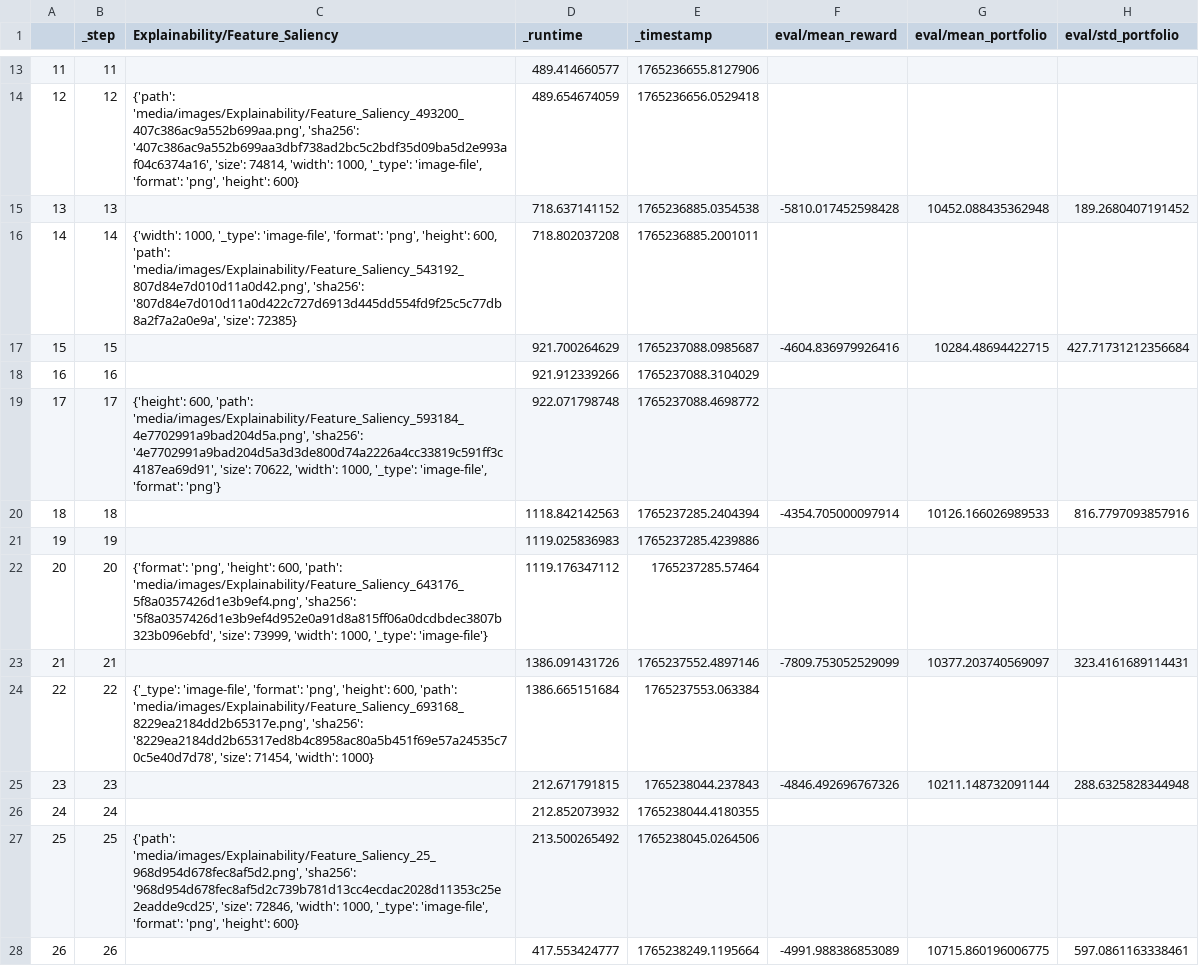
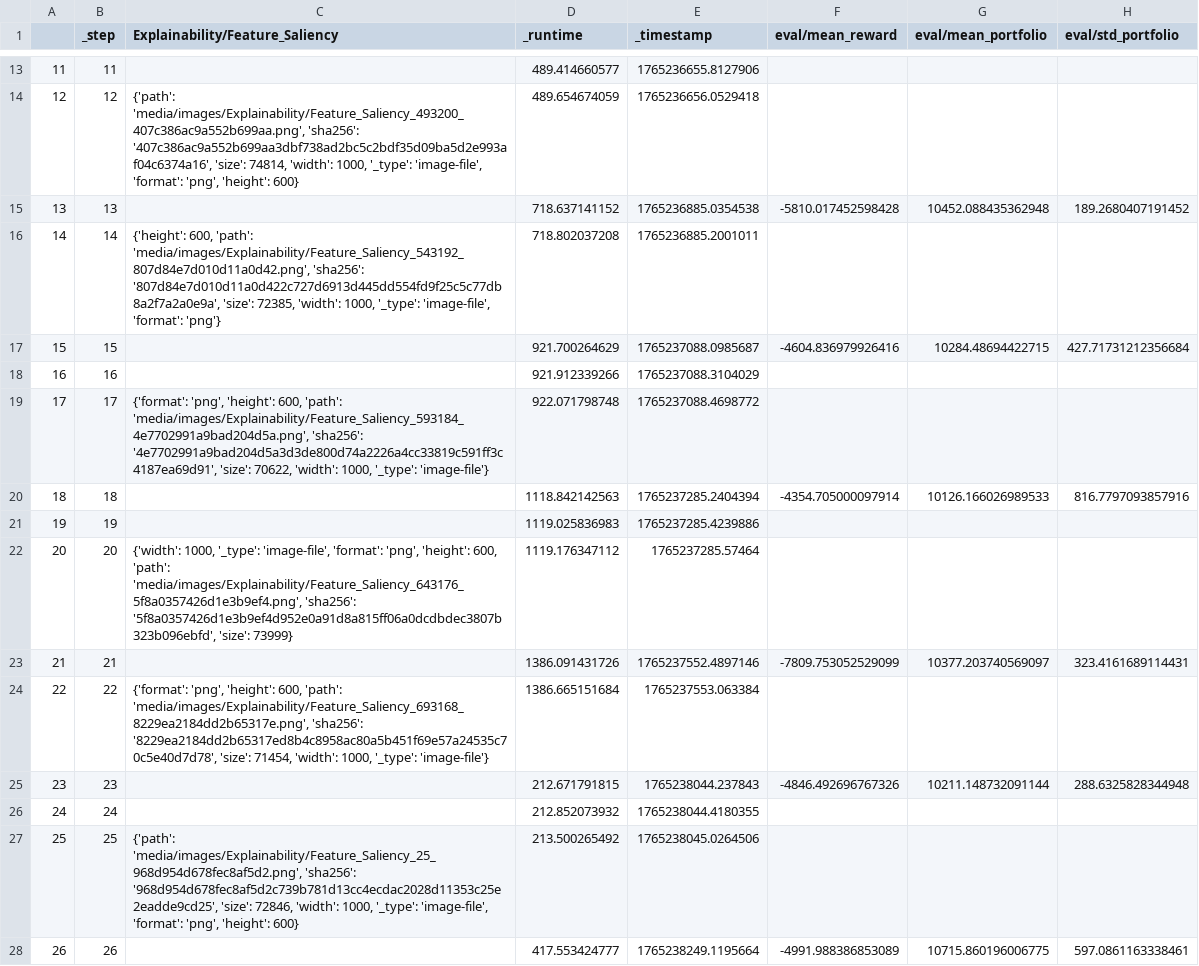
Before and after one commit to zhivko/ai-trading-bot-3, a CSV file: results/metrics.csv, drawn as a sheet; only a part is shown, gaps mark what is left out; the diff covers the shown part only; the diff names each change by its address in the sheet, - before the commit and + after, or states it on an @@ line.

```diff
--- a/results/metrics.csv
+++ b/results/metrics.csv
-C16 (Explainability/Feature_Saliency): {'width': 1000, '_type': 'image-file', 'format': 'png', 'height': 600, 'path': 'media/images/Explainability/Feature_Saliency_543192_807d84e7d010d11a0d42.png', 'sha256': '807d84e7d010d11a0d422c727d6913d445dd554fd9f25c5c77db8a2f7a2a0e9a', 'size': 72385}
+C16 (Explainability/Feature_Saliency): {'height': 600, 'path': 'media/images/Explainability/Feature_Saliency_543192_807d84e7d010d11a0d42.png', 'sha256': '807d84e7d010d11a0d422c727d6913d445dd554fd9f25c5c77db8a2f7a2a0e9a', 'size': 72385, 'width': 1000, '_type': 'image-file', 'format': 'png'}
-C19 (Explainability/Feature_Saliency): {'height': 600, 'path': 'media/images/Explainability/Feature_Saliency_593184_4e7702991a9bad204d5a.png', 'sha256': '4e7702991a9bad204d5a3d3de800d74a2226a4cc33819c591ff3c4187ea69d91', 'size': 70622, 'width': 1000, '_type': 'image-file', 'format': 'png'}
+C19 (Explainability/Feature_Saliency): {'format': 'png', 'height': 600, 'path': 'media/images/Explainability/Feature_Saliency_593184_4e7702991a9bad204d5a.png', 'sha256': '4e7702991a9bad204d5a3d3de800d74a2226a4cc33819c591ff3c4187ea69d91', 'size': 70622, 'width': 1000, '_type': 'image-file'}
-C22 (Explainability/Feature_Saliency): {'format': 'png', 'height': 600, 'path': 'media/images/Explainability/Feature_Saliency_643176_5f8a0357426d1e3b9ef4.png', 'sha256': '5f8a0357426d1e3b9ef4d952e0a91d8a815ff06a0dcdbdec3807b323b096ebfd', 'size': 73999, 'width': 1000, '_type': 'image-file'}
+C22 (Explainability/Feature_Saliency): {'width': 1000, '_type': 'image-file', 'format': 'png', 'height': 600, 'path': 'media/images/Explainability/Feature_Saliency_643176_5f8a0357426d1e3b9ef4.png', 'sha256': '5f8a0357426d1e3b9ef4d952e0a91d8a815ff06a0dcdbdec3807b323b096ebfd', 'size': 73999}
-C24 (Explainability/Feature_Saliency): {'_type': 'image-file', 'format': 'png', 'height': 600, 'path': 'media/images/Explainability/Feature_Saliency_693168_8229ea2184dd2b65317e.png', 'sha256': '8229ea2184dd2b65317ed8b4c8958ac80a5b451f69e57a24535c70c5e40d7d78', 'size': 71454, 'width': 1000}
+C24 (Explainability/Feature_Saliency): {'format': 'png', 'height': 600, 'path': 'media/images/Explainability/Feature_Saliency_693168_8229ea2184dd2b65317e.png', 'sha256': '8229ea2184dd2b65317ed8b4c8958ac80a5b451f69e57a24535c70c5e40d7d78', 'size': 71454, 'width': 1000, '_type': 'image-file'}
```
Also changed, not shown: 2 added rows and 8 edited cells elsewhere in this file, results/summary.csv, 4 other files.
